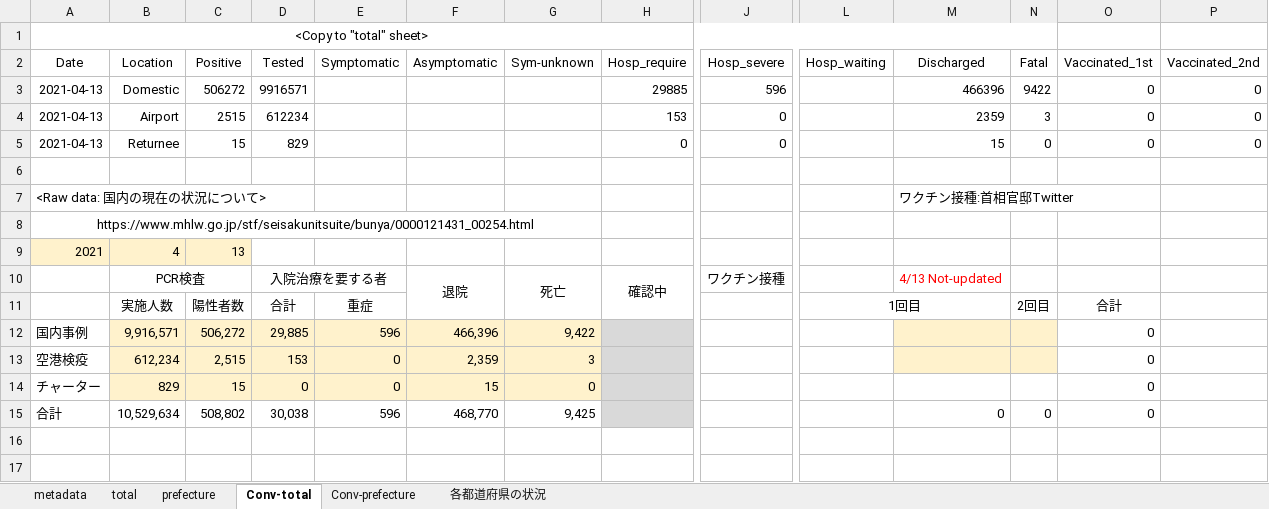
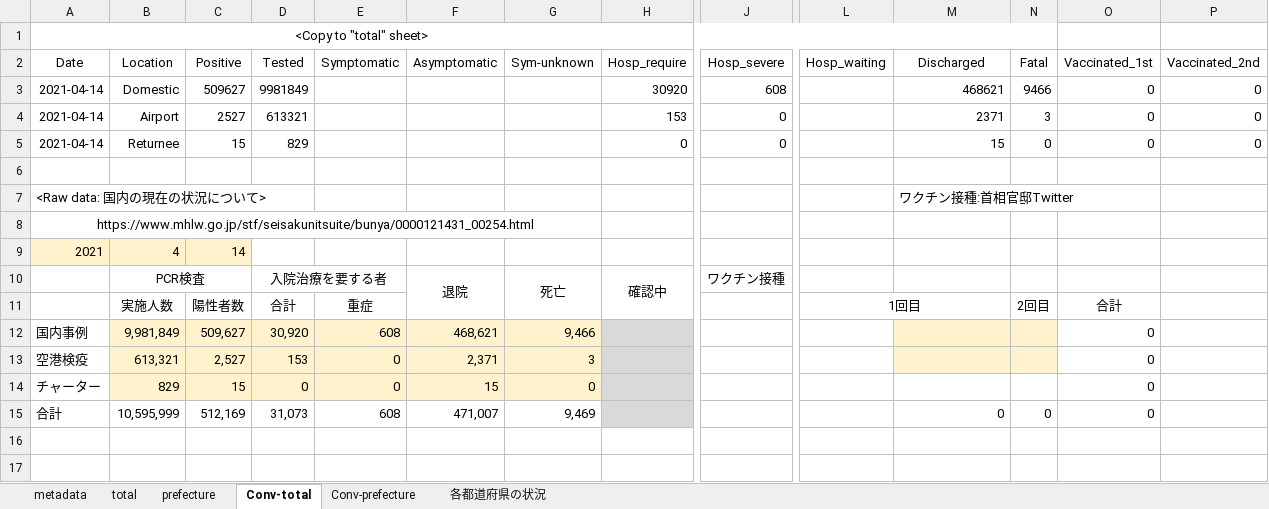
Before and after one commit to lisphilar/covid19-sir, an Excel workbook: data/japan/covid_jpn.xlsx, sheet Conv-total, drawn as a sheet; only a part is shown, gaps mark what is left out; values as stored, in another font and other column widths than the file's, no borders; removed rows and columns are numbered as before the commit, all else as after; rows hold the shown columns only; the diff covers the shown part only; the diff names each change by its address in the sheet, - before the commit and + after, or states it on an @@ line.

```diff
--- a/data/japan/covid_jpn.xlsx (sheet Conv-total)
+++ b/data/japan/covid_jpn.xlsx (sheet Conv-total)
-row 3: 2021-04-13 | Domestic | 506272 | 9916571 |  |  |  | 29885 | 596 |  | 466396 | 9422 | 0 | 0
+row 3: 2021-04-14 | Domestic | 509627 | 9981849 |  |  |  | 30920 | 608 |  | 468621 | 9466 | 0 | 0
-A4:A5 (Date): 2021-04-13
+A4:A5 (Date): 2021-04-14
-C4 (Positive): 2515
+C4 (Positive): 2527
-D4 (Tested): 612234
+D4 (Tested): 613321
-M4 (Discharged): 2359
+M4 (Discharged): 2371
-C9 (Positive): 13
+C9 (Positive): 14
-M10 (Discharged): 4/13 Not-updated
+M10 (Discharged): (empty)
-B12 (Location): 9,916,571
+B12 (Location): 9,981,849
-C12 (Positive): 506,272
+C12 (Positive): 509,627
-D12 (Tested): 29,885
+D12 (Tested): 30,920
-E12 (Symptomatic): 596
+E12 (Symptomatic): 608
-F12 (Asymptomatic): 466,396
+F12 (Asymptomatic): 468,621
-G12 (Sym-unknown): 9,422
+G12 (Sym-unknown): 9,466
-B13 (Location): 612,234
+B13 (Location): 613,321
-C13 (Positive): 2,515
+C13 (Positive): 2,527
-F13 (Asymptomatic): 2,359
+F13 (Asymptomatic): 2,371
-B15 (Location): 10,529,634
+B15 (Location): 10,595,999
-C15 (Positive): 508,802
+C15 (Positive): 512,169
-D15 (Tested): 30,038
+D15 (Tested): 31,073
-E15 (Symptomatic): 596
+E15 (Symptomatic): 608
-F15 (Asymptomatic): 468,770
+F15 (Asymptomatic): 471,007
-G15 (Sym-unknown): 9,425
+G15 (Sym-unknown): 9,469
```
Also changed, not shown: 1 added row, 1 removed row and 9 edited cells elsewhere in this sheet, sheet prefecture, sheet Conv-prefecture, sheet 各都道府県の状況, sheet total, 2 other files.
